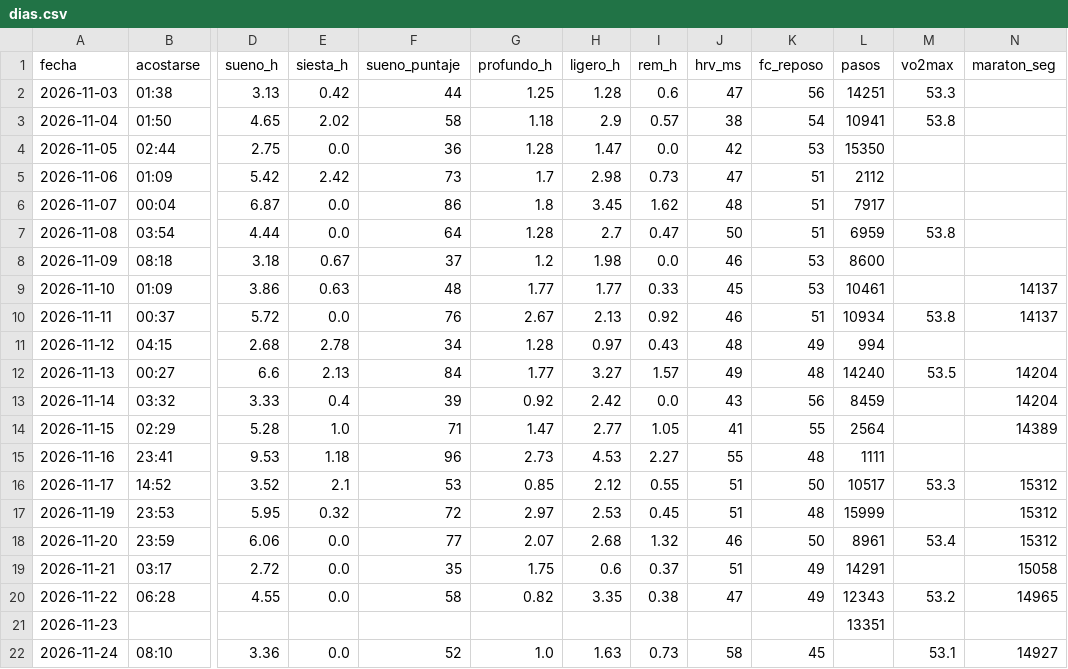
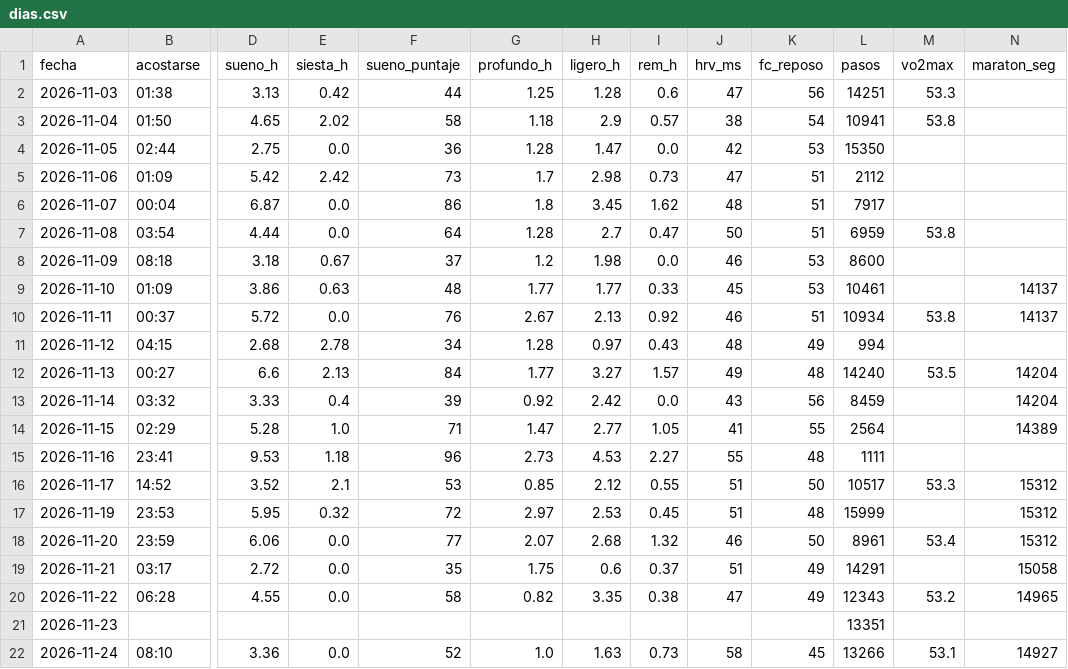
Before and after one commit to davidrdcr/running, a CSV file: data/dias.csv, drawn as a sheet; only a part is shown, gaps mark what is left out; the diff names each change by its address in the sheet, - before the commit and + after, or states it on an @@ line.

```diff
--- a/data/dias.csv
+++ b/data/dias.csv
-L22 (pasos): (empty)
+L22 (pasos): 13266
```
Also changed, not shown: data/dias_detalle.csv, 46 other files.
